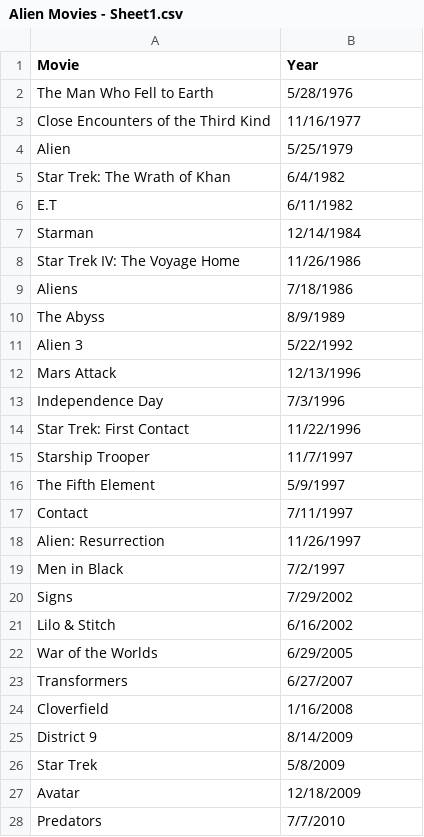
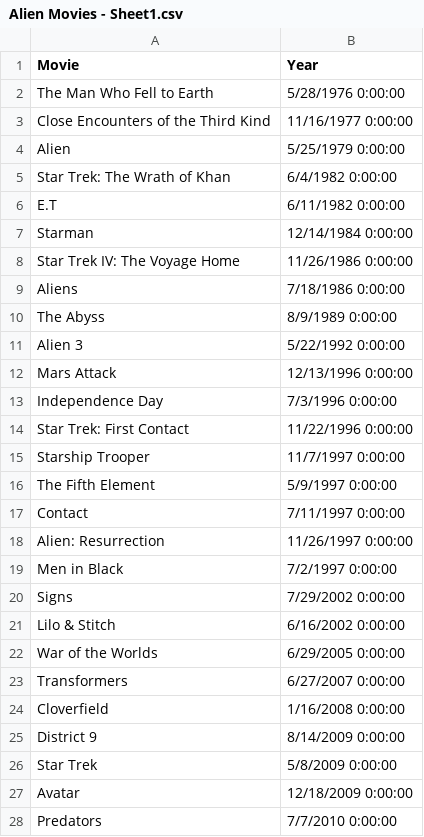
Before and after one commit to JenniferRhau/Information-Visualization, a CSV file: Alien Movies - Sheet1.csv, drawn as a sheet; only a part is shown; the diff covers the shown part only.

Commit message:
Alien with Datetime
Source: https://www.cnet.com/pictures/greatest-alien-encounter-movies-ranked/51/

```diff
--- a/Alien Movies - Sheet1.csv
+++ b/Alien Movies - Sheet1.csv
@@ -1,28 +1,28 @@
 Movie,Year
-The Man Who Fell to Earth,5/28/1976
-Close Encounters of the Third Kind,11/16/1977
-Alien,5/25/1979
-Star Trek: The Wrath of Khan,6/4/1982
-E.T,6/11/1982
-Starman,12/14/1984
-Star Trek IV: The Voyage Home,11/26/1986
-Aliens,7/18/1986
-The Abyss,8/9/1989
-Alien 3,5/22/1992
-Mars Attack,12/13/1996
-Independence Day,7/3/1996
-Star Trek: First Contact,11/22/1996
-Starship Trooper,11/7/1997
-The Fifth Element,5/9/1997
-Contact ,7/11/1997
-Alien: Resurrection,11/26/1997
-Men in Black,7/2/1997
-Signs,7/29/2002
-Lilo & Stitch,6/16/2002
-War of the Worlds,6/29/2005
-Transformers,6/27/2007
-Cloverfield,1/16/2008
-District 9,8/14/2009
-Star Trek,5/8/2009
-Avatar,12/18/2009
-Predators,7/7/2010
+The Man Who Fell to Earth,5/28/1976 0:00:00
+Close Encounters of the Third Kind,11/16/1977 0:00:00
+Alien,5/25/1979 0:00:00
+Star Trek: The Wrath of Khan,6/4/1982 0:00:00
+E.T,6/11/1982 0:00:00
+Starman,12/14/1984 0:00:00
+Star Trek IV: The Voyage Home,11/26/1986 0:00:00
+Aliens,7/18/1986 0:00:00
+The Abyss,8/9/1989 0:00:00
+Alien 3,5/22/1992 0:00:00
+Mars Attack,12/13/1996 0:00:00
+Independence Day,7/3/1996 0:00:00
+Star Trek: First Contact,11/22/1996 0:00:00
+Starship Trooper,11/7/1997 0:00:00
+The Fifth Element,5/9/1997 0:00:00
+Contact ,7/11/1997 0:00:00
+Alien: Resurrection,11/26/1997 0:00:00
+Men in Black,7/2/1997 0:00:00
+Signs,7/29/2002 0:00:00
+Lilo & Stitch,6/16/2002 0:00:00
+War of the Worlds,6/29/2005 0:00:00
+Transformers,6/27/2007 0:00:00
+Cloverfield,1/16/2008 0:00:00
+District 9,8/14/2009 0:00:00
+Star Trek,5/8/2009 0:00:00
+Avatar,12/18/2009 0:00:00
+Predators,7/7/2010 0:00:00
```
Also changed, not shown: 22 edited cells elsewhere in this file.
